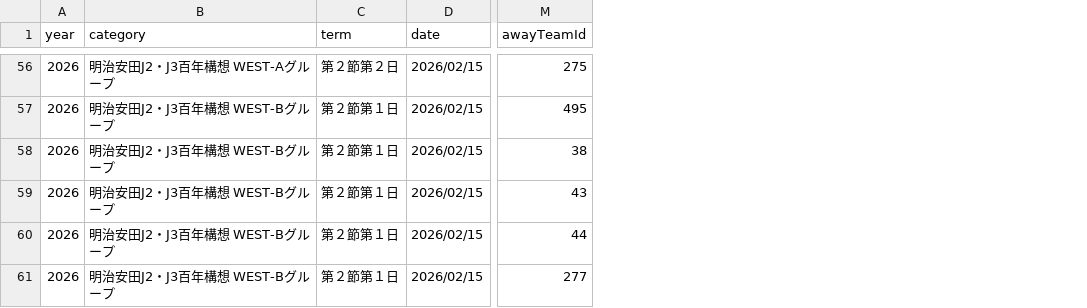
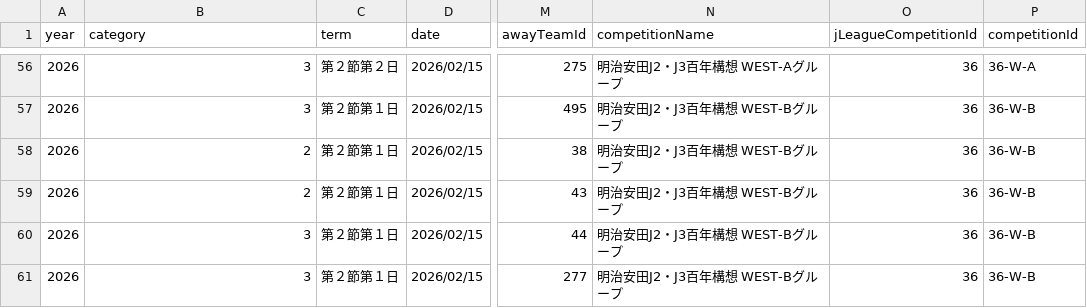
Before and after one commit to k-addtimes/jleague_open_data, a CSV file: processed/current_schedule_with_ids.csv, drawn as a sheet; only a part is shown, gaps mark what is left out; the diff covers the shown part only; the diff names each change by its address in the sheet, - before the commit and + after, or states it on an @@ line.

```diff
--- a/processed/current_schedule_with_ids.csv
+++ b/processed/current_schedule_with_ids.csv
+column N (competitionName), rows 56-61: 明治安田J2・J3百年構想 WEST-Aグループ | 明治安田J2・J3百年構想 WEST-Bグループ | 明治安田J2・J3百年構想 WEST-Bグループ | 明治安田J2・J3百年構想 WEST-Bグループ | 明治安田J2・J3百年構想 WEST-Bグループ | 明治安田J2・J3百年構想 WEST-Bグループ
+column O (jLeagueCompetitionId), rows 56-61: all 36
+column P (competitionId), rows 56-61: 36-W-A | 36-W-B | 36-W-B | 36-W-B | 36-W-B | 36-W-B
-B56 (category): 明治安田J2・J3百年構想 WEST-Aグループ
+B56 (category): 3
-B57 (category): 明治安田J2・J3百年構想 WEST-Bグループ
+B57 (category): 3
-B58:B59 (category): 明治安田J2・J3百年構想 WEST-Bグループ
+B58:B59 (category): 2
-B60:B61 (category): 明治安田J2・J3百年構想 WEST-Bグループ
+B60:B61 (category): 3
```
Also changed, not shown: 54 edited cells elsewhere in this file.
